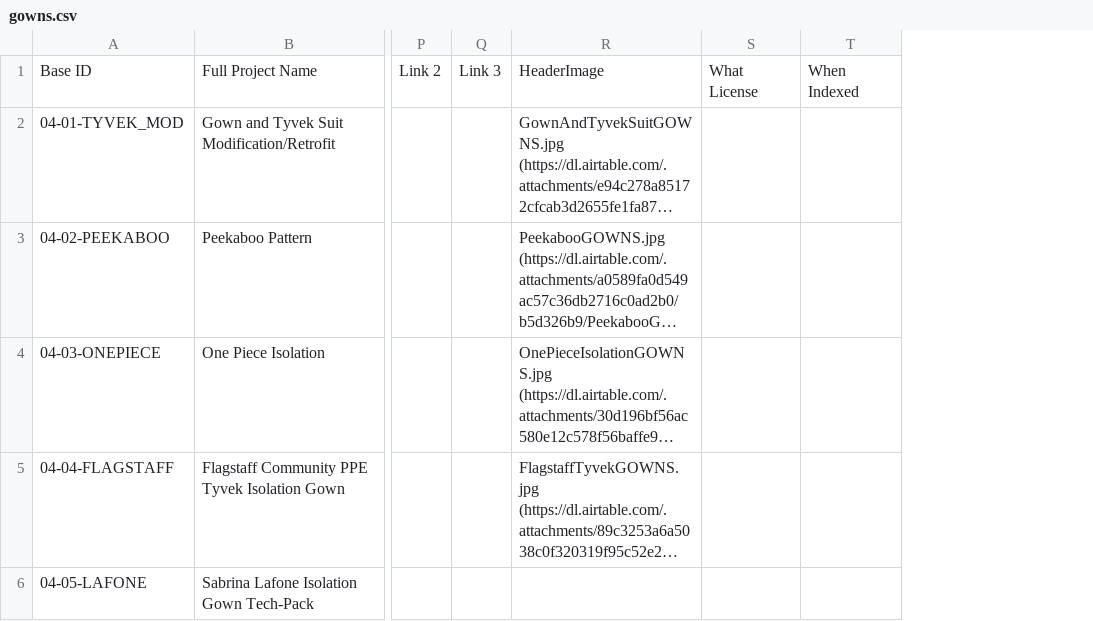
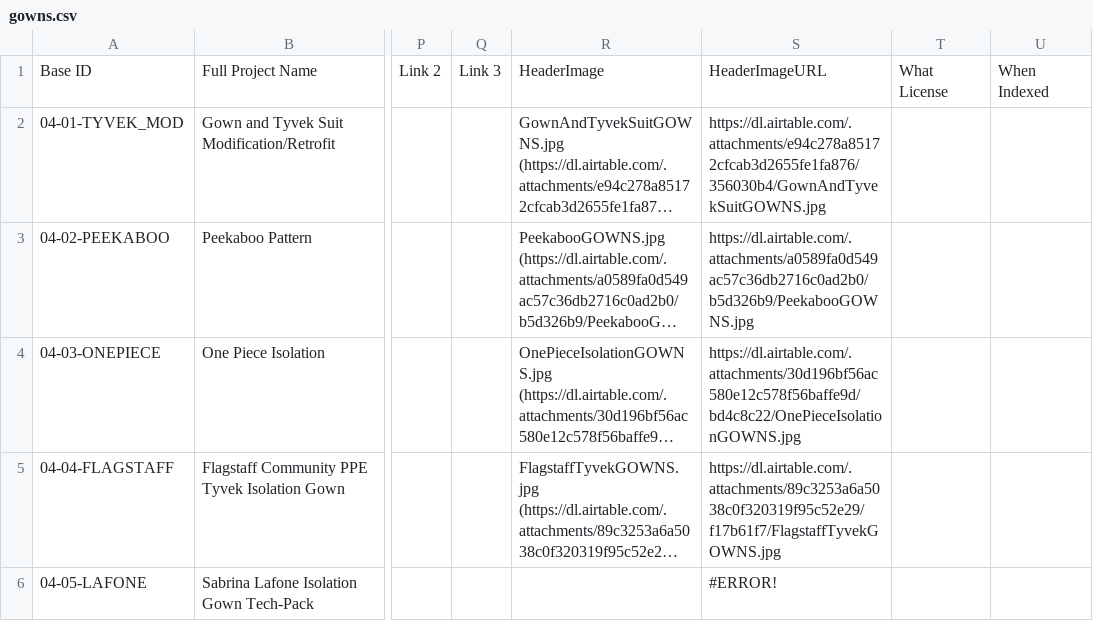
Before and after one commit to Open-Source-Medical-Supplies/dev, a CSV file: _data/gowns.csv, drawn as a sheet; only a part is shown, gaps mark what is left out; long unchanged cells end in …; the diff names each change by its address in the sheet, - before the commit and + after, or states it on an @@ line.

```diff
--- a/_data/gowns.csv
+++ b/_data/gowns.csv
+column S, rows 1-6: HeaderImageURL | https://dl.airtable.com/.attachments/e94c278a85172cfcab3d2655fe1fa876/356030b4/GownAndTyvekSuitGOWNS.jpg | https://dl.airtable.com/.attachments/a0589fa0d549ac57c36db2716c0ad2b0/b5d326b9/PeekabooGOWNS.jpg | https://dl.airtable.com/.attachments/30d196bf56ac580e12c578f56baffe9d/bd4c8c22/OnePieceIsolationGOWNS.jpg | https://dl.airtable.com/.attachments/89c3253a6a5038c0f320319f95c52e29/f17b61f7/FlagstaffTyvekGOWNS.jpg | #ERROR!
```
Also changed, not shown: _data/face-shields-ffp.csv, _data/hand-sanitizer.csv, 5 other files.
